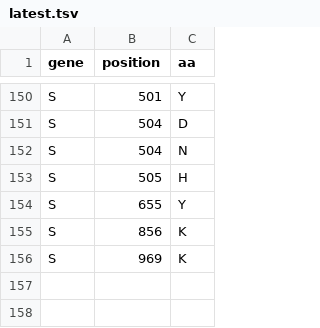
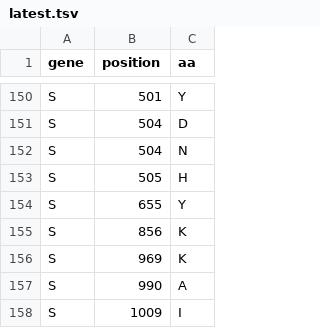
Before and after one commit to hivdb/chiro-cms, a TSV file: downloads/resistance-mutations/latest.tsv, drawn as a sheet; only a part is shown, gaps mark what is left out.

```diff
--- a/downloads/resistance-mutations/latest.tsv
+++ b/downloads/resistance-mutations/latest.tsv
@@ -156 +156,3 @@ S	856	K
 S	969	K
+S	990	A
+S	1009	I
```
Also changed, not shown: 4 other files.
